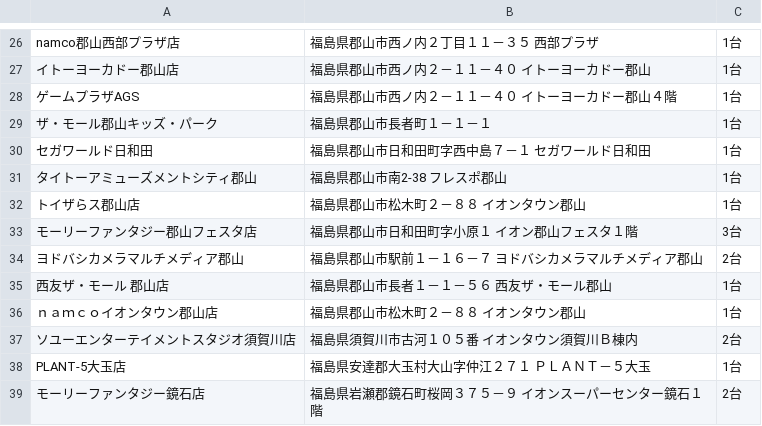
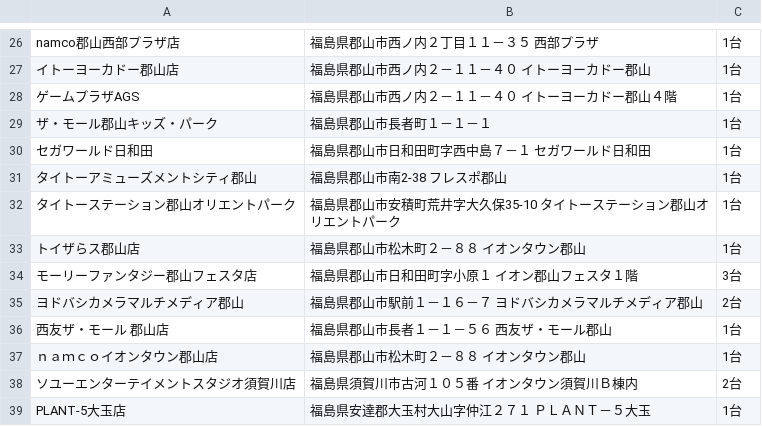
Before and after one commit to eagletmt/idolmap-data, a CSV file: aikatsu/福島県.csv, drawn as a sheet; only a part is shown, gaps mark what is left out; the shorter side is filled out with more unchanged rows; the diff names each change by its address in the sheet, - before the commit and + after, or states it on an @@ line.

Commit message:
Update CSV data 2018-03-20 00:07:28+09:00

```diff
--- a/aikatsu/福島県.csv
+++ b/aikatsu/福島県.csv
+row 32: タイトーステーション郡山オリエントパーク | 福島県郡山市安積町荒井字大久保35-10 タイトーステーション郡山オリエントパーク | 1台
```
Also changed, not shown: aikatsu/北海道.csv, aikatsu/埼玉県.csv, 2 other files.
